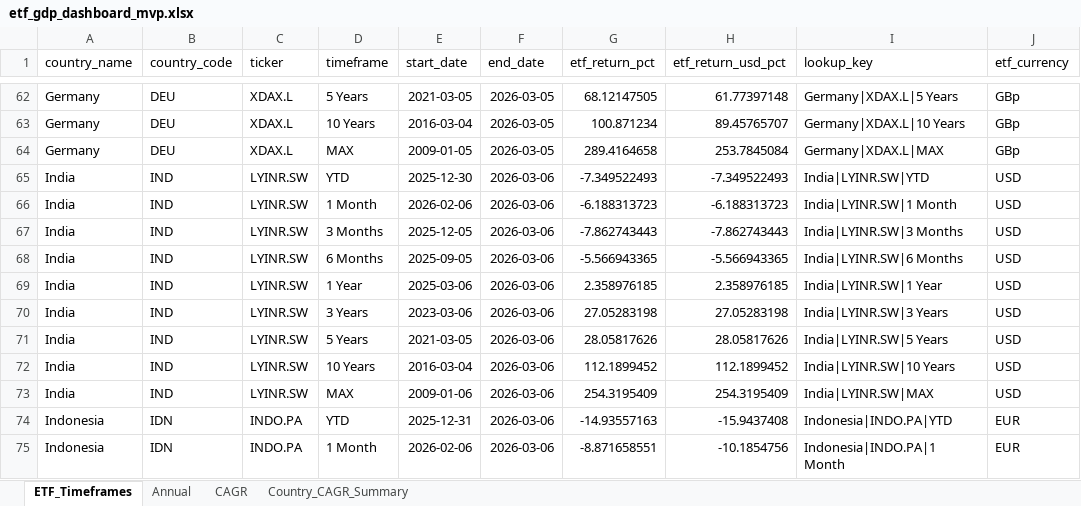
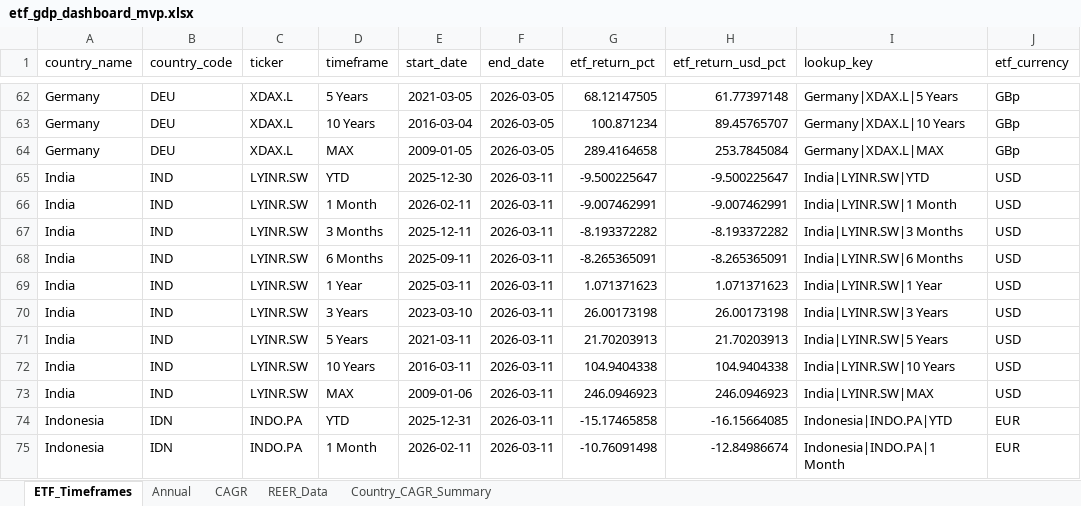
Before and after one commit to RamitChutani/macro-etf-data, an Excel workbook: data/outputs/etf_gdp_dashboard_mvp.xlsx, sheet ETF_Timeframes, drawn as a sheet; only a part is shown, gaps mark what is left out; values as stored, in another font and other column widths than the file's, no borders; the diff covers the shown part only; the diff names each change by its address in the sheet, - before the commit and + after, or states it on an @@ line.

Commit message:
feat: integrate BIS REER valuation metrics and refine dashboard layout
- Add src/fetch_bis_reer.py to retrieve Real Effective Exchange Rate (REER) data from BIS.
- Update src/build_excel_dashboard_mvp.py to prioritize REER valuation metrics (Over/Under % vs 10Y average) in the screener view.
- Refactor dashboard columns for better metric grouping and add a 3Y Projected CAGR (26-28) metric.
- Orchestrate REER fetching in src/main.py.
- Add GEMINI.md for project context and updated README.md with new capabilities.
- Record March 12 development session in docs/worklog/.

```diff
--- a/data/outputs/etf_gdp_dashboard_mvp.xlsx (sheet ETF_Timeframes)
+++ b/data/outputs/etf_gdp_dashboard_mvp.xlsx (sheet ETF_Timeframes)
+sheet tab: REER_Data
-F65:F75 (end_date): 2026-03-06
+F65:F75 (end_date): 2026-03-11
-G65 (etf_return_pct): -7.349522493
+G65 (etf_return_pct): -9.500225647
-H65 (etf_return_usd_pct): -7.349522493
+H65 (etf_return_usd_pct): -9.500225647
-E66 (start_date): 2026-02-06
+E66 (start_date): 2026-02-11
-G66 (etf_return_pct): -6.188313723
+G66 (etf_return_pct): -9.007462991
-H66 (etf_return_usd_pct): -6.188313723
+H66 (etf_return_usd_pct): -9.007462991
-E67 (start_date): 2025-12-05
+E67 (start_date): 2025-12-11
-G67 (etf_return_pct): -7.862743443
+G67 (etf_return_pct): -8.193372282
-H67 (etf_return_usd_pct): -7.862743443
+H67 (etf_return_usd_pct): -8.193372282
-E68 (start_date): 2025-09-05
+E68 (start_date): 2025-09-11
-G68 (etf_return_pct): -5.566943365
+G68 (etf_return_pct): -8.265365091
-H68 (etf_return_usd_pct): -5.566943365
+H68 (etf_return_usd_pct): -8.265365091
-E69 (start_date): 2025-03-06
+E69 (start_date): 2025-03-11
-G69 (etf_return_pct): 2.358976185
+G69 (etf_return_pct): 1.071371623
-H69 (etf_return_usd_pct): 2.358976185
+H69 (etf_return_usd_pct): 1.071371623
-E70 (start_date): 2023-03-06
+E70 (start_date): 2023-03-10
-G70 (etf_return_pct): 27.05283198
+G70 (etf_return_pct): 26.00173198
-H70 (etf_return_usd_pct): 27.05283198
+H70 (etf_return_usd_pct): 26.00173198
-E71 (start_date): 2021-03-05
+E71 (start_date): 2021-03-11
-G71 (etf_return_pct): 28.05817626
+G71 (etf_return_pct): 21.70203913
-H71 (etf_return_usd_pct): 28.05817626
+H71 (etf_return_usd_pct): 21.70203913
-E72 (start_date): 2016-03-04
+E72 (start_date): 2016-03-11
-G72 (etf_return_pct): 112.1899452
+G72 (etf_return_pct): 104.9404338
-H72 (etf_return_usd_pct): 112.1899452
+H72 (etf_return_usd_pct): 104.9404338
-G73 (etf_return_pct): 254.3195409
+G73 (etf_return_pct): 246.0946923
-H73 (etf_return_usd_pct): 254.3195409
+H73 (etf_return_usd_pct): 246.0946923
-G74 (etf_return_pct): -14.93557163
+G74 (etf_return_pct): -15.17465858
-H74 (etf_return_usd_pct): -15.9437408
+H74 (etf_return_usd_pct): -16.15664085
-E75 (start_date): 2026-02-06
+E75 (start_date): 2026-02-11
-G75 (etf_return_pct): -8.871658551
+G75 (etf_return_pct): -10.76091498
-H75 (etf_return_usd_pct): -10.1854756
+H75 (etf_return_usd_pct): -12.84986674
```
Also changed, not shown: 227 edited cells elsewhere in this sheet, sheet Country_CAGR_Summary, sheet Annual, 12 other files.
